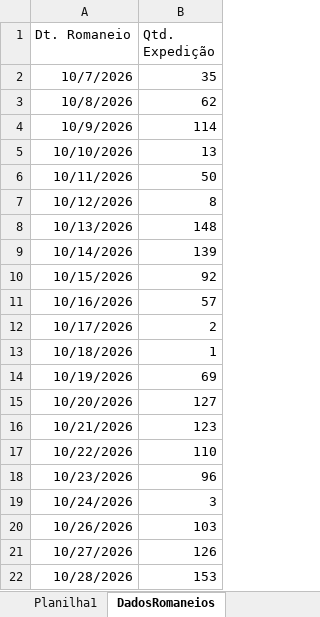
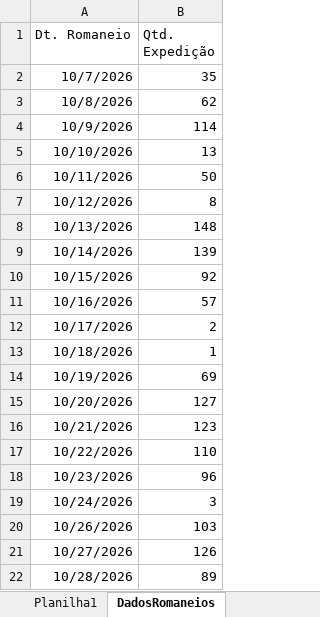
Before and after one commit to Retr00-Br/AcompanhamentoProducao, an Excel workbook: DadosRomaneios.xlsx, sheet DadosRomaneios, drawn as a sheet; values as stored, in another font and other column widths than the file's, no borders; the diff names each change by its address in the sheet, - before the commit and + after, or states it on an @@ line.

Commit message:
Correção de dados errados

```diff
--- a/DadosRomaneios.xlsx (sheet DadosRomaneios)
+++ b/DadosRomaneios.xlsx (sheet DadosRomaneios)
-B22 (Qtd. Expedição): 153
+B22 (Qtd. Expedição): 89
```
Also changed, not shown: sheet Romaneios.
